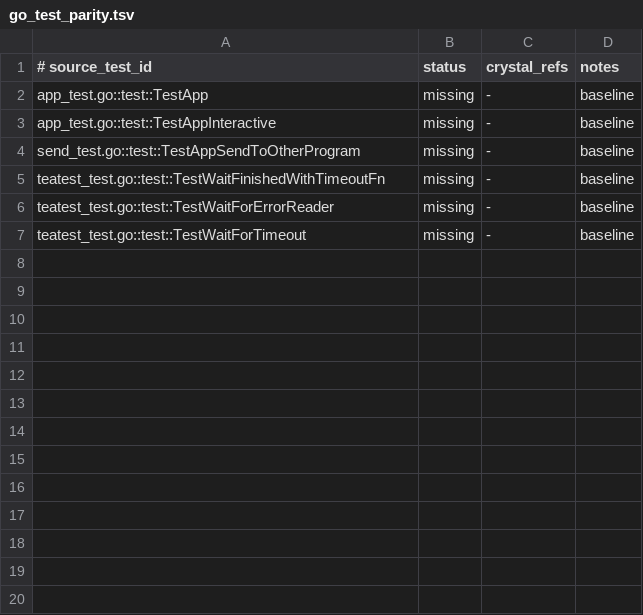
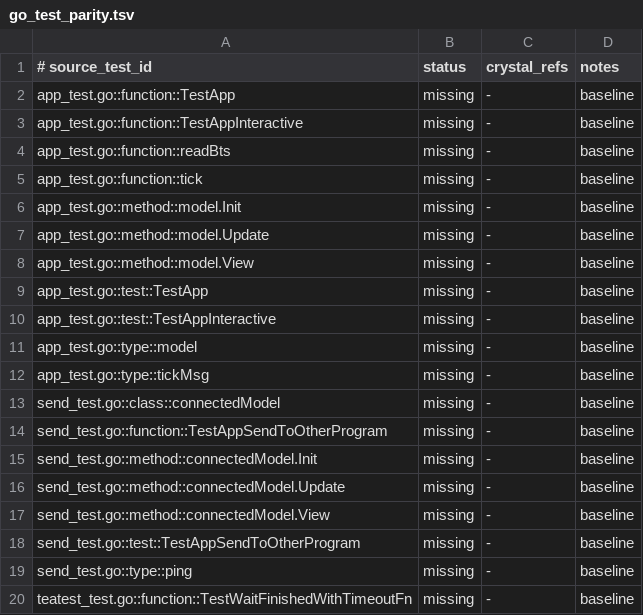
Before and after one commit to dsisnero/teatest, a TSV file: plans/inventory/go_test_parity.tsv, drawn as a sheet; only a part is shown; the shorter side is filled out with more unchanged rows; the diff covers the shown part only.

Commit message:
chore(vendor): bump charmbracelet/x to 8aab43e
- `vendor/x` moves from `bb9a970` to `8aab43e` (`ansi/v0.11.10-1-g8aab43e`).
  The range holds 47 commits and 97 changed files, but
  `git -C vendor/x diff --stat bb9a970 8aab43e -- exp/teatest` is empty, so
  there are no teatest v2 source/test changes to port and no delta triage file
  is needed.
- Upstream `go test ./...` in `vendor/x/exp/teatest/v2` passes.
- `make parity-refresh` regenerated the source/test manifests. They were still
  keyed to the regex vocabulary, so this is also their first tree-sitter
  refresh: the source manifest now lists the same 31 declarations as the
  ledger, and the test manifest adds the test-file helpers tree-sitter
  discovers (models, methods, types).
- Baseline references updated: ledger header, `divergence.md`,
  `docs/porting-parity.md`, `docs/pr-workflow.md`, `CLAUDE.md`, and
  `plans/parity.md` (new "Upstream bump" section and the refreshed next-up
  list).
- The submodule pack needed `find .git -name '._*' -delete` first (documented
  external-volume sidecar issue).

Gates: `make format`, `make lint`, `make test` (14 examples, 0 failures),
`make inventory` (31 items, backend `chiasmus-tree-sitter`), upstream
`go test ./...` pass.

charmbracelet/x 8aab43e

```diff
--- a/plans/inventory/go_test_parity.tsv
+++ b/plans/inventory/go_test_parity.tsv
@@ -1,4 +1,20 @@
 # source_test_id	status	crystal_refs	notes
+app_test.go::function::TestApp	missing	-	baseline
+app_test.go::function::TestAppInteractive	missing	-	baseline
+app_test.go::function::readBts	missing	-	baseline
+app_test.go::function::tick	missing	-	baseline
+app_test.go::method::model.Init	missing	-	baseline
+app_test.go::method::model.Update	missing	-	baseline
+app_test.go::method::model.View	missing	-	baseline
 app_test.go::test::TestApp	missing	-	baseline
 app_test.go::test::TestAppInteractive	missing	-	baseline
+app_test.go::type::model	missing	-	baseline
+app_test.go::type::tickMsg	missing	-	baseline
+send_test.go::class::connectedModel	missing	-	baseline
+send_test.go::function::TestAppSendToOtherProgram	missing	-	baseline
+send_test.go::method::connectedModel.Init	missing	-	baseline
+send_test.go::method::connectedModel.Update	missing	-	baseline
+send_test.go::method::connectedModel.View	missing	-	baseline
 send_test.go::test::TestAppSendToOtherProgram	missing	-	baseline
+send_test.go::type::ping	missing	-	baseline
+teatest_test.go::function::TestWaitFinishedWithTimeoutFn	missing	-	baseline
```
Also changed, not shown: 6 added rows elsewhere in this file, plans/inventory/go_port_inventory.tsv, plans/inventory/go_source_parity.tsv, 7 other files.
